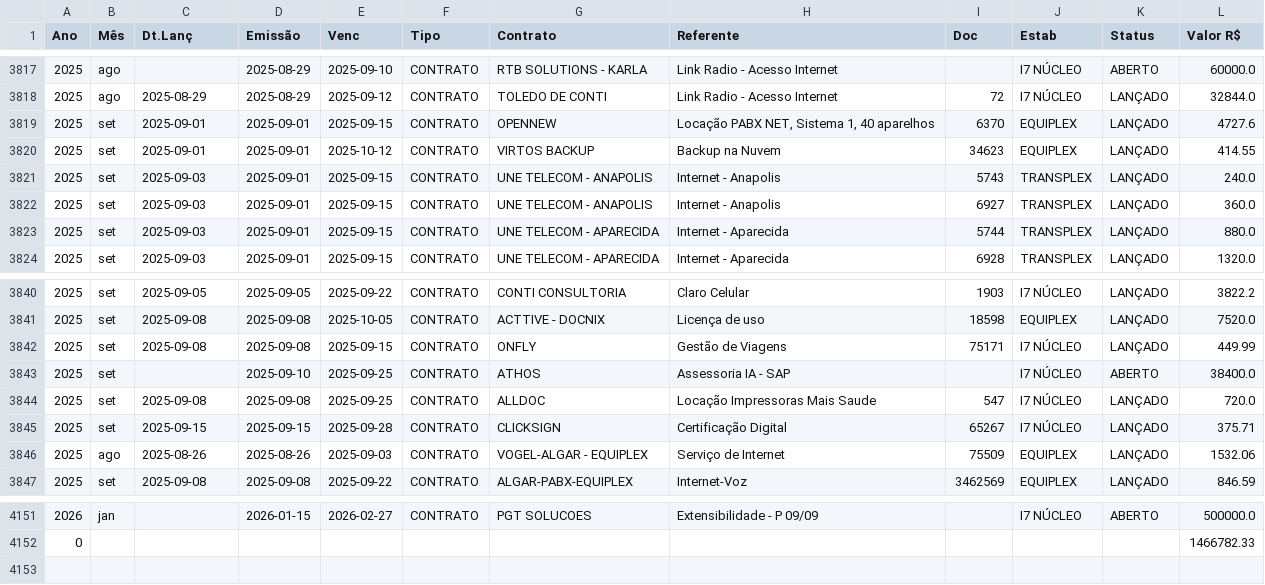
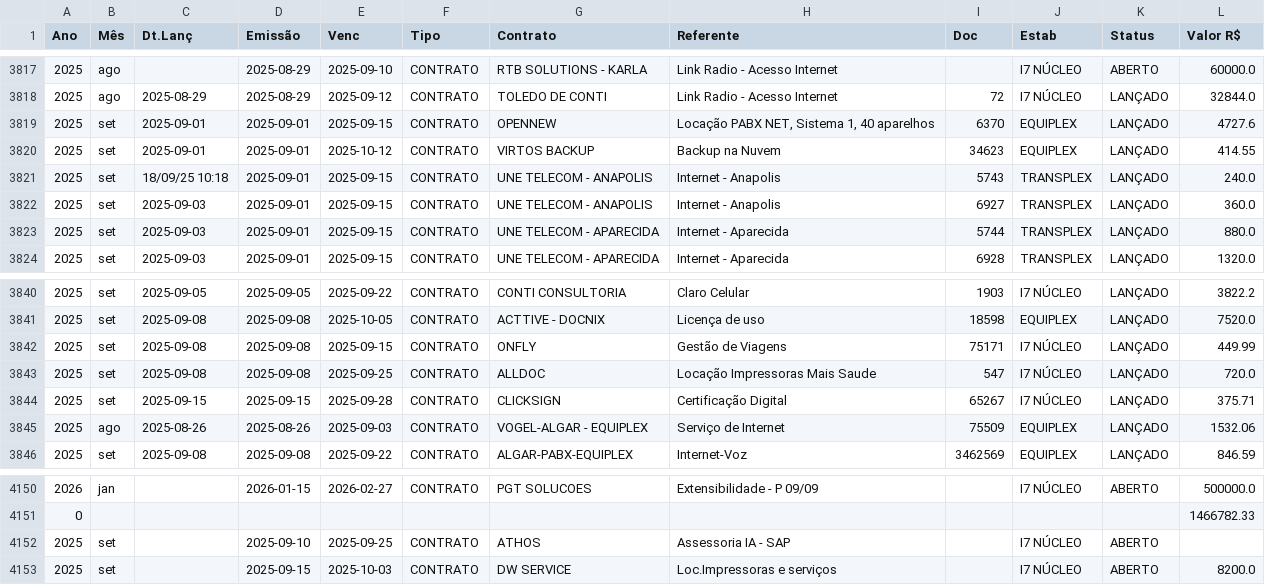
Before and after one commit to rickegss/projeto_contrax, a CSV file: data/processed/parcelas.csv, drawn as a sheet; only a part is shown, gaps mark what is left out.

```diff
--- a/data/processed/parcelas.csv
+++ b/data/processed/parcelas.csv
@@ -3820,3 +3820,3 @@ Ano,Mês,Dt.Lanç,Emissão,Venc,Tipo,Contrato,Referente,Doc,Estab,Status,Valor R
 2025,set,2025-09-01,2025-09-01,2025-10-12,CONTRATO,VIRTOS BACKUP,Backup na Nuvem,34623,EQUIPLEX,LANÇADO,414.55
-2025,set,2025-09-03,2025-09-01,2025-09-15,CONTRATO,UNE TELECOM - ANAPOLIS,Internet - Anapolis,5743,TRANSPLEX,LANÇADO,240.0
+2025,set,18/09/25 10:18,2025-09-01,2025-09-15,CONTRATO,UNE TELECOM - ANAPOLIS,Internet - Anapolis,5743,TRANSPLEX,LANÇADO,240.0
 2025,set,2025-09-03,2025-09-01,2025-09-15,CONTRATO,UNE TELECOM - ANAPOLIS,Internet - Anapolis,6927,TRANSPLEX,LANÇADO,360.0
@@ -3842,3 +3842,2 @@ Ano,Mês,Dt.Lanç,Emissão,Venc,Tipo,Contrato,Referente,Doc,Estab,Status,Valor R
 2025,set,2025-09-08,2025-09-08,2025-09-15,CONTRATO,ONFLY,Gestão de Viagens,75171,I7 NÚCLEO,LANÇADO,449.99
-2025,set,,2025-09-10,2025-09-25,CONTRATO,ATHOS,Assessoria IA - SAP,,I7 NÚCLEO,ABERTO,38400.0
 2025,set,2025-09-08,2025-09-08,2025-09-25,CONTRATO,ALLDOC,Locação Impressoras Mais Saude,547,I7 NÚCLEO,LANÇADO,720.0
@@ -4152 +4151,3 @@ Ano,Mês,Dt.Lanç,Emissão,Venc,Tipo,Contrato,Referente,Doc,Estab,Status,Valor R
 0,,,,,,,,,,,1466782.33
+2025,set,,2025-09-10,2025-09-25,CONTRATO,ATHOS,Assessoria IA - SAP,,I7 NÚCLEO,ABERTO,
+2025,set,,2025-09-15,2025-10-03,CONTRATO,DW SERVICE,Loc.Impressoras e serviços,,I7 NÚCLEO,ABERTO,8200.0
```
Also changed, not shown: 8 other files.
